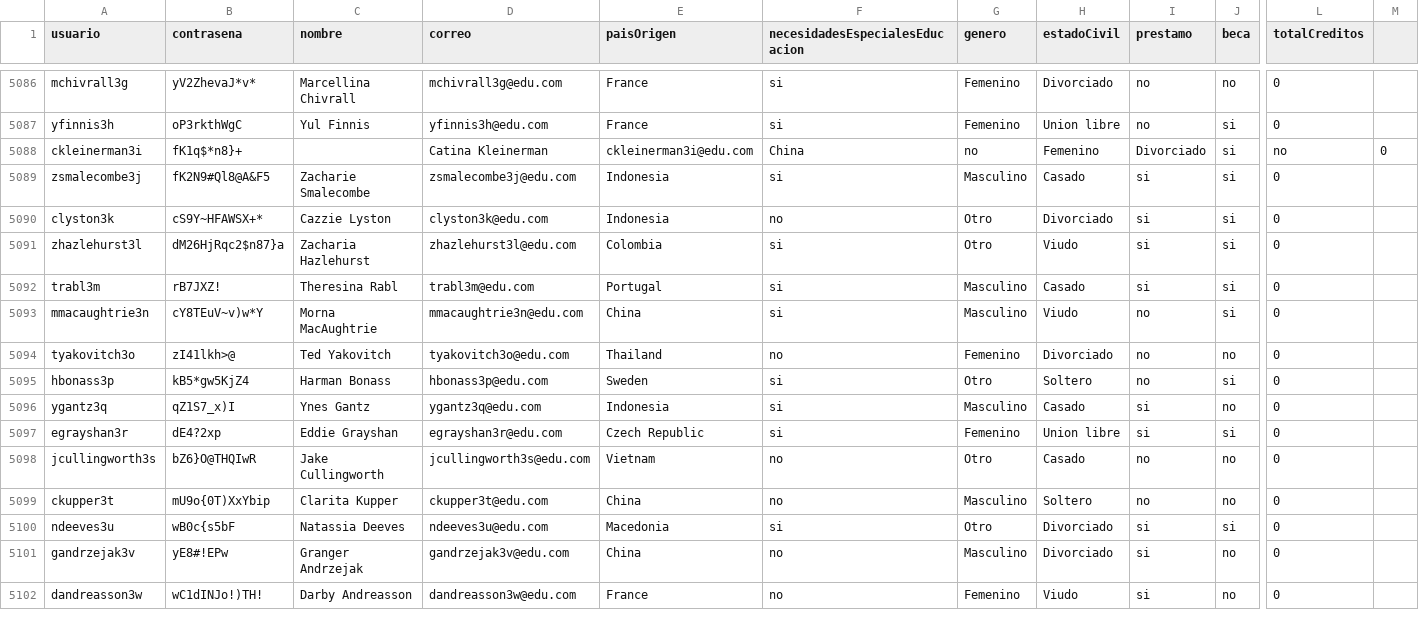
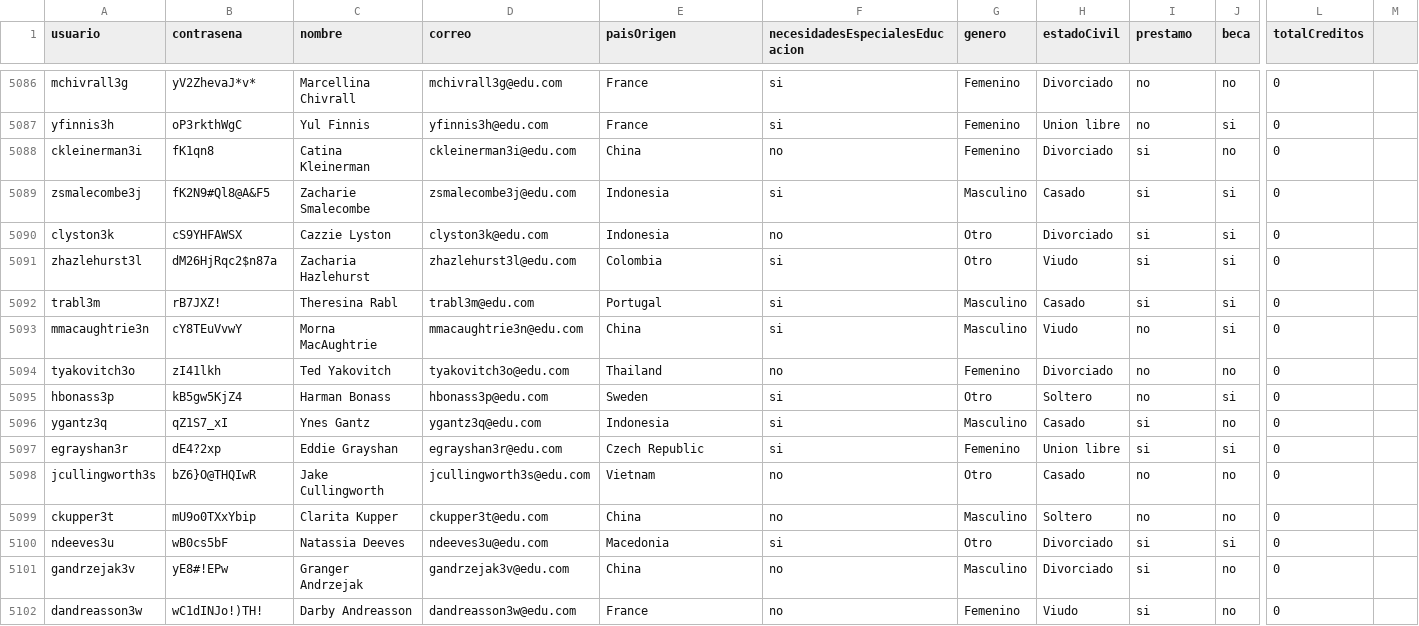
Before and after one commit to natam226/datasets_proyecto, a CSV file: more_data/preliminar/data_estudiantes.csv, drawn as a sheet; only a part is shown, gaps mark what is left out; the diff names each change by its address in the sheet, - before the commit and + after, or states it on an @@ line.

Commit message:
Update data_estudiantes.csv

```diff
--- a/more_data/preliminar/data_estudiantes.csv
+++ b/more_data/preliminar/data_estudiantes.csv
-B5088 (contrasena): fK1q$*n8}+
+B5088 (contrasena): fK1qn8
-C5088 (nombre): (empty)
+C5088 (nombre): Catina Kleinerman
-D5088 (correo): Catina Kleinerman
+D5088 (correo): ckleinerman3i@edu.com
-E5088 (paisOrigen): ckleinerman3i@edu.com
+E5088 (paisOrigen): China
-F5088 (necesidadesEspecialesEducacion): China
+F5088 (necesidadesEspecialesEducacion): no
-G5088 (genero): no
+G5088 (genero): Femenino
-H5088 (estadoCivil): Femenino
+H5088 (estadoCivil): Divorciado
-I5088 (prestamo): Divorciado
+I5088 (prestamo): si
-J5088 (beca): si
+J5088 (beca): no
-L5088 (totalCreditos): no
+L5088 (totalCreditos): 0
-M5088: 0
+M5088: (empty)
-B5090 (contrasena): cS9Y~HFAWSX+*
+B5090 (contrasena): cS9YHFAWSX
-B5091 (contrasena): dM26HjRqc2$n87}a
+B5091 (contrasena): dM26HjRqc2$n87a
-B5093 (contrasena): cY8TEuV~v)w*Y
+B5093 (contrasena): cY8TEuVvwY
-B5094 (contrasena): zI41lkh>@
+B5094 (contrasena): zI41lkh
-B5095 (contrasena): kB5*gw5KjZ4
+B5095 (contrasena): kB5gw5KjZ4
-B5096 (contrasena): qZ1S7_x)I
+B5096 (contrasena): qZ1S7_xI
-B5099 (contrasena): mU9o{0T)XxYbip
+B5099 (contrasena): mU9o0TXxYbip
-B5100 (contrasena): wB0c{s5bF
+B5100 (contrasena): wB0cs5bF
```
